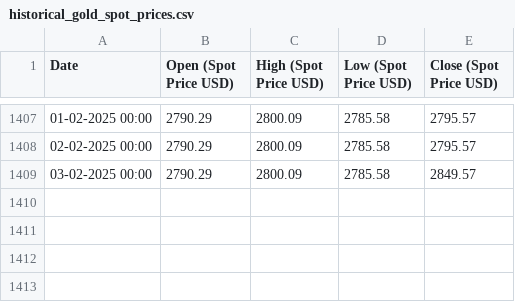
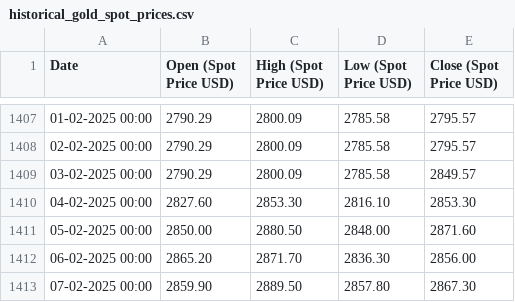
Before and after one commit to Parthrk75/goldbackend, a CSV file: data/historical_gold_spot_prices.csv, drawn as a sheet; only a part is shown, gaps mark what is left out.

Commit message:
update data

```diff
--- a/data/historical_gold_spot_prices.csv
+++ b/data/historical_gold_spot_prices.csv
@@ -1409 +1409,5 @@ Date,Open (Spot Price USD),High (Spot Price USD),Low (Spot Price USD),Close (Spo
 03-02-2025 00:00,2790.29,2800.09,2785.58,2849.57
+04-02-2025 00:00,2827.60,2853.30,2816.10,2853.30
+05-02-2025 00:00,2850.00,2880.50,2848.00,2871.60
+06-02-2025 00:00,2865.20,2871.70,2836.30,2856.00
+07-02-2025 00:00,2859.90,2889.50,2857.80,2867.30
```
Also changed, not shown: 4 other files.
